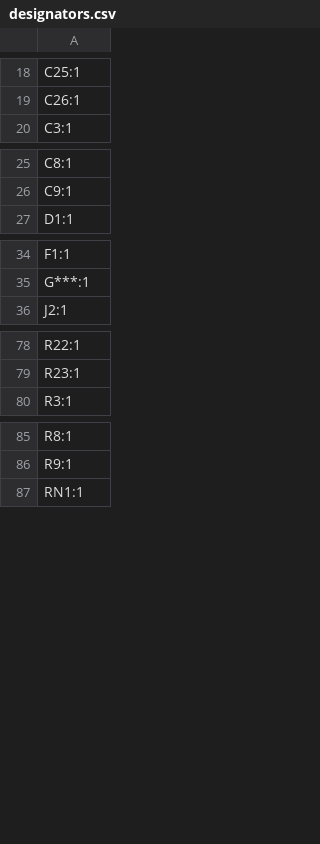
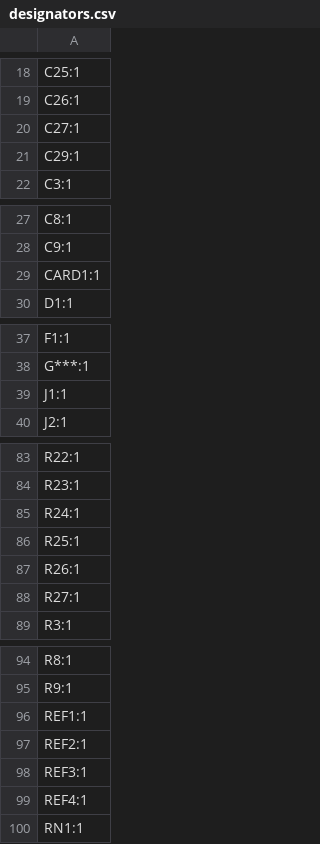
Before and after one commit to absmach/s0, a CSV file: modules/s0-base-board/production/designators.csv, drawn as a sheet; only a part is shown, gaps mark what is left out; the diff covers the shown part only; the diff names each change by its address in the sheet, - before the commit and + after, or states it on an @@ line.

```diff
--- a/modules/s0-base-board/production/designators.csv
+++ b/modules/s0-base-board/production/designators.csv
+row 20: C27:1
+row 21: C29:1
+row 29: CARD1:1
+row 39: J1:1
+row 85: R24:1
+row 86: R25:1
+row 87: R26:1
+row 88: R27:1
+row 96: REF1:1
+row 97: REF2:1
+row 98: REF3:1
+row 99: REF4:1
```
Also changed, not shown: 1 added row elsewhere in this file, modules/s0-base-board/production/bom.csv, modules/s0-base-board/production/positions.csv, 11 other files.
